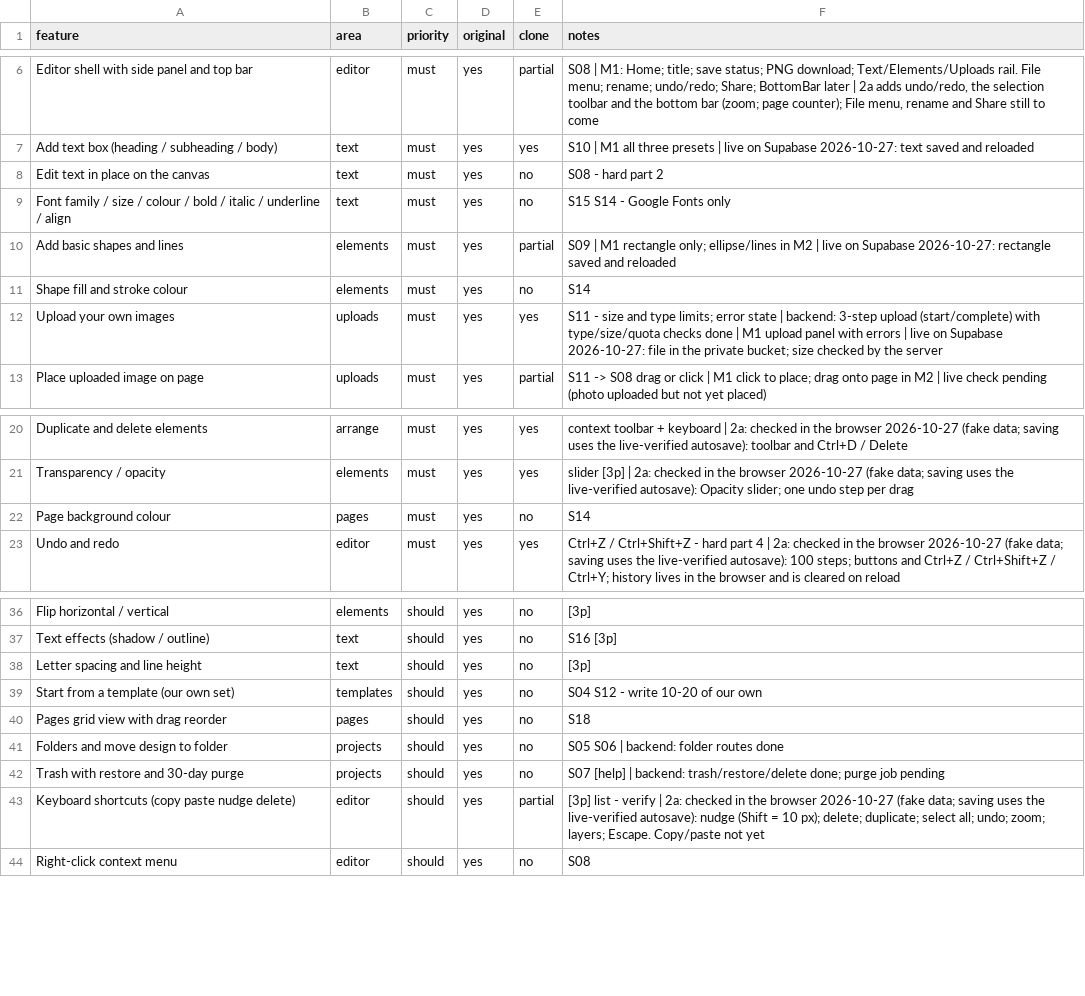
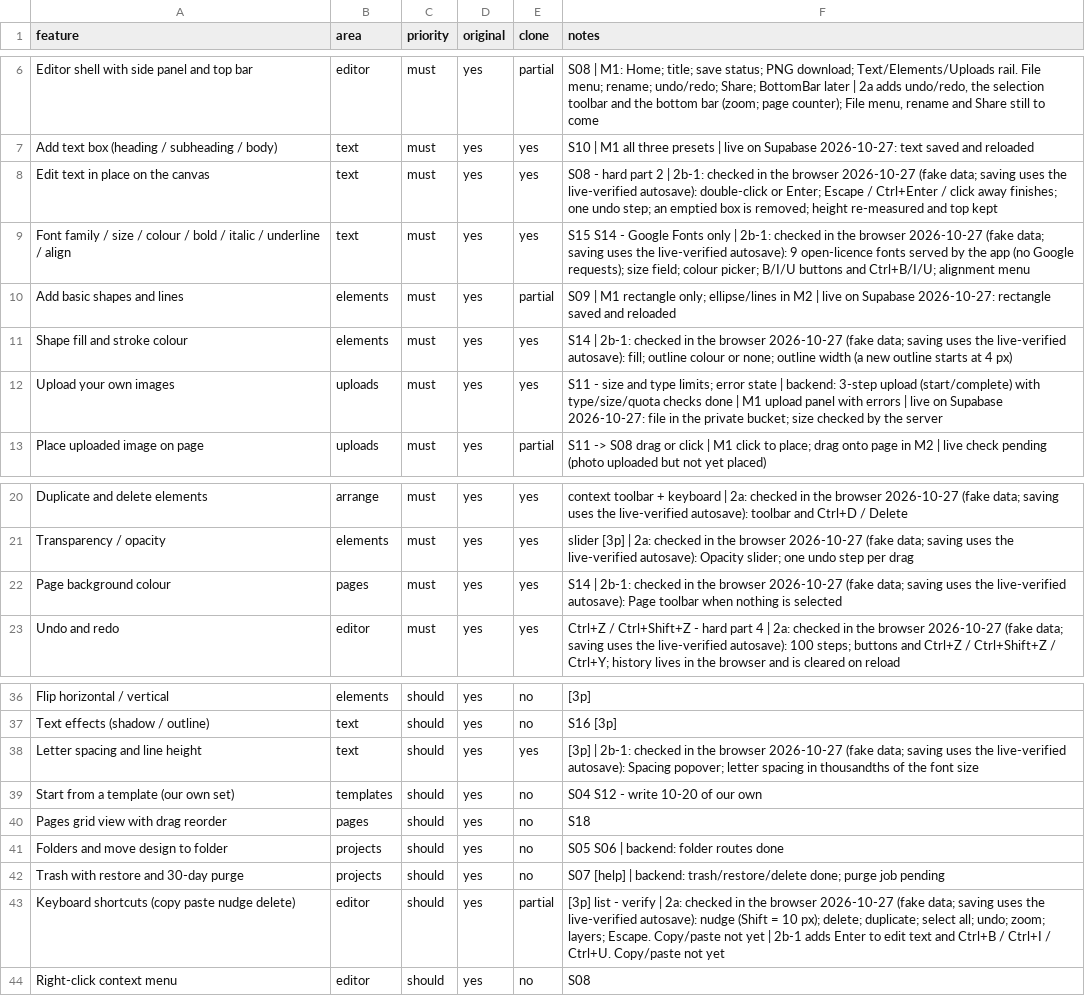
Before and after one commit to sevensixteeeen/Pitch-design, a CSV file: replica/features.csv, drawn as a sheet; only a part is shown, gaps mark what is left out.

Commit message:
docs: milestone 2b-1 build log and feature matrix
- build-log.md: what 2b-1 covers, what's left, and every browser check
- features.csv: 5 rows to yes; parity 43.0 -> 53.9, must-haves 19 of 30

```diff
--- a/replica/features.csv
+++ b/replica/features.csv
@@ -7,6 +7,6 @@ Editor shell with side panel and top bar,editor,must,yes,partial,"S08 | M1: Home
 Add text box (heading / subheading / body),text,must,yes,yes,S10 | M1 all three presets | live on Supabase 2026-10-27: text saved and reloaded
-Edit text in place on the canvas,text,must,yes,no,S08 - hard part 2
-Font family / size / colour / bold / italic / underline / align,text,must,yes,no,S15 S14 - Google Fonts only
+Edit text in place on the canvas,text,must,yes,yes,S08 - hard part 2 | 2b-1: checked in the browser 2026-10-27 (fake data; saving uses the live-verified autosave): double-click or Enter; Escape / Ctrl+Enter / click away finishes; one undo step; an emptied box is removed; height re-measured and top kept
+Font family / size / colour / bold / italic / underline / align,text,must,yes,yes,S15 S14 - Google Fonts only | 2b-1: checked in the browser 2026-10-27 (fake data; saving uses the live-verified autosave): 9 open-licence fonts served by the app (no Google requests); size field; colour picker; B/I/U buttons and Ctrl+B/I/U; alignment menu
 Add basic shapes and lines,elements,must,yes,partial,S09 | M1 rectangle only; ellipse/lines in M2 | live on Supabase 2026-10-27: rectangle saved and reloaded
-Shape fill and stroke colour,elements,must,yes,no,S14
+Shape fill and stroke colour,elements,must,yes,yes,S14 | 2b-1: checked in the browser 2026-10-27 (fake data; saving uses the live-verified autosave): fill; outline colour or none; outline width (a new outline starts at 4 px)
 Upload your own images,uploads,must,yes,yes,S11 - size and type limits; error state | backend: 3-step upload (start/complete) with type/size/quota checks done | M1 upload panel with errors | live on Supabase 2026-10-27: file in the private bucket; size checked by the server
@@ -21,3 +21,3 @@ Duplicate and delete elements,arrange,must,yes,yes,context toolbar + keyboard |
 Transparency / opacity,elements,must,yes,yes,slider [3p] | 2a: checked in the browser 2026-10-27 (fake data; saving uses the live-verified autosave): Opacity slider; one undo step per drag
-Page background colour,pages,must,yes,no,S14
+Page background colour,pages,must,yes,yes,S14 | 2b-1: checked in the browser 2026-10-27 (fake data; saving uses the live-verified autosave): Page toolbar when nothing is selected
 Undo and redo,editor,must,yes,yes,Ctrl+Z / Ctrl+Shift+Z - hard part 4 | 2a: checked in the browser 2026-10-27 (fake data; saving uses the live-verified autosave): 100 steps; buttons and Ctrl+Z / Ctrl+Shift+Z / Ctrl+Y; history lives in the browser and is cleared on reload
@@ -37,3 +37,3 @@ Flip horizontal / vertical,elements,should,yes,no,[3p]
 Text effects (shadow / outline),text,should,yes,no,S16 [3p]
-Letter spacing and line height,text,should,yes,no,[3p]
+Letter spacing and line height,text,should,yes,yes,[3p] | 2b-1: checked in the browser 2026-10-27 (fake data; saving uses the live-verified autosave): Spacing popover; letter spacing in thousandths of the font size
 Start from a template (our own set),templates,should,yes,no,S04 S12 - write 10-20 of our own
@@ -42,3 +42,3 @@ Folders and move design to folder,projects,should,yes,no,S05 S06 | backend: fold
 Trash with restore and 30-day purge,projects,should,yes,no,S07 [help] | backend: trash/restore/delete done; purge job pending
-Keyboard shortcuts (copy paste nudge delete),editor,should,yes,partial,[3p] list - verify | 2a: checked in the browser 2026-10-27 (fake data; saving uses the live-verified autosave): nudge (Shift = 10 px); delete; duplicate; select all; undo; zoom; layers; Escape. Copy/paste not yet
+Keyboard shortcuts (copy paste nudge delete),editor,should,yes,partial,[3p] list - verify | 2a: checked in the browser 2026-10-27 (fake data; saving uses the live-verified autosave): nudge (Shift = 10 px); delete; duplicate; select all; undo; zoom; layers; Escape. Copy/paste not yet | 2b-1 adds Enter to edit text and Ctrl+B / Ctrl+I / Ctrl+U. Copy/paste not yet
 Right-click context menu,editor,should,yes,no,S08
```
Also changed, not shown: 1 other file.
